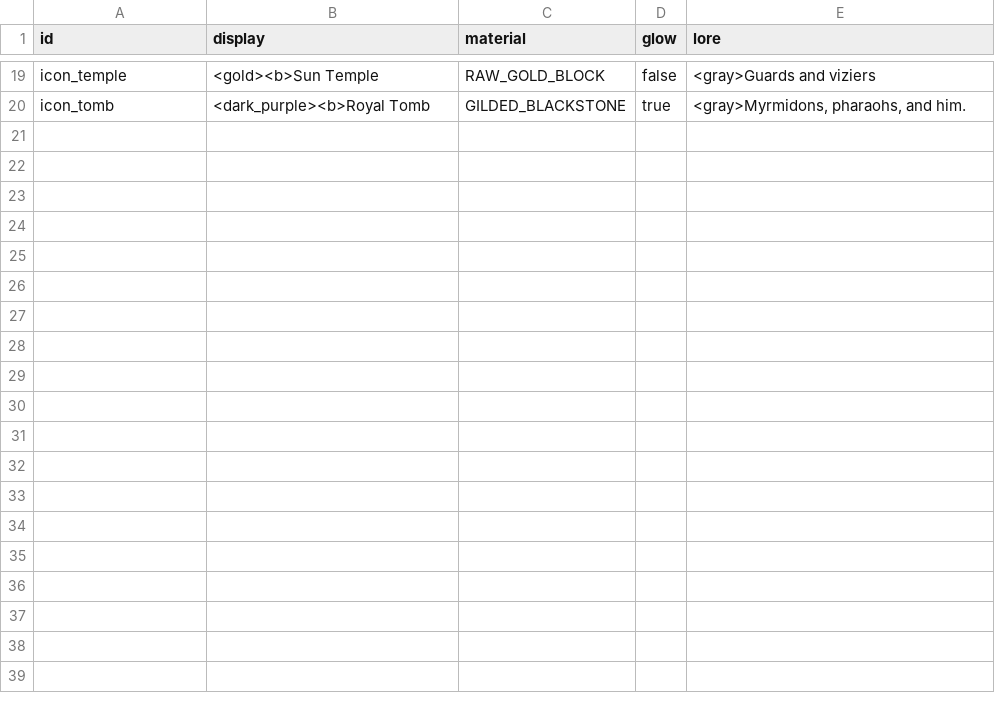
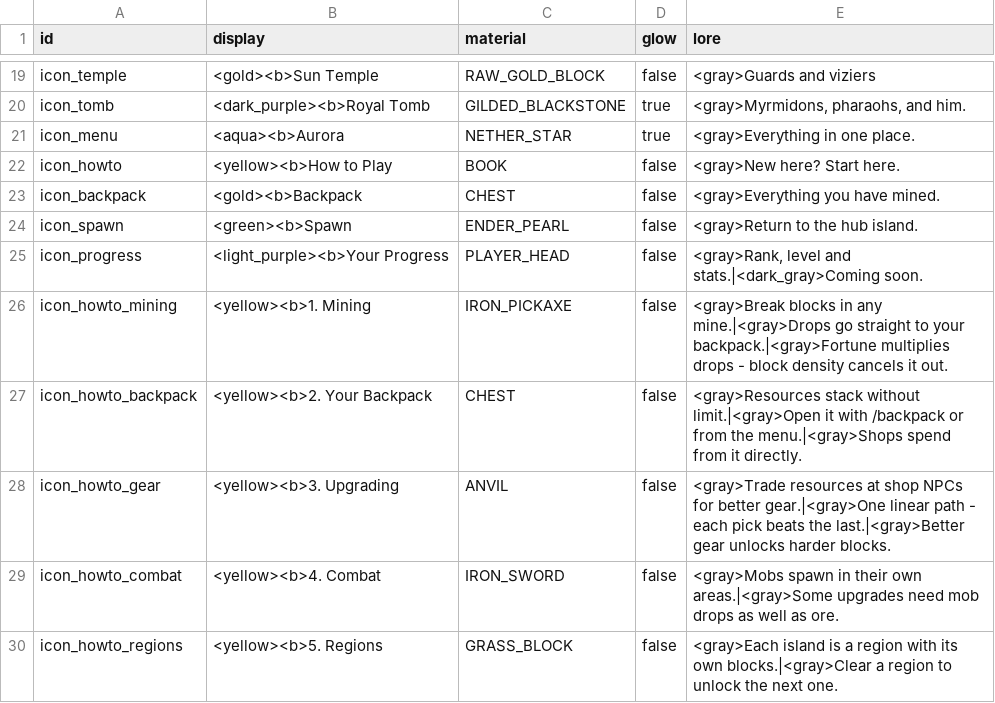
Before and after one commit to charky-p/aurora-plugin, a CSV file: scripts/data/icons.csv, drawn as a sheet; only a part is shown, gaps mark what is left out; the diff names each change by its address in the sheet, - before the commit and + after, or states it on an @@ line.

Commit message:
Fixing, and added menu, need to refactor database properly to make it asynchronous

```diff
--- a/scripts/data/icons.csv
+++ b/scripts/data/icons.csv
+row 21: icon_menu | <aqua><b>Aurora | NETHER_STAR | true | <gray>Everything in one place.
+row 22: icon_howto | <yellow><b>How to Play | BOOK | false | <gray>New here? Start here.
+row 23: icon_backpack | <gold><b>Backpack | CHEST | false | <gray>Everything you have mined.
+row 24: icon_spawn | <green><b>Spawn | ENDER_PEARL | false | <gray>Return to the hub island.
+row 25: icon_progress | <light_purple><b>Your Progress | PLAYER_HEAD | false | <gray>Rank, level and stats.|<dark_gray>Coming soon.
+row 26: icon_howto_mining | <yellow><b>1. Mining | IRON_PICKAXE | false | <gray>Break blocks in any mine.|<gray>Drops go straight to your backpack.|<gray>Fortune multiplies drops - block density cancels it out.
+row 27: icon_howto_backpack | <yellow><b>2. Your Backpack | CHEST | false | <gray>Resources stack without limit.|<gray>Open it with /backpack or from the menu.|<gray>Shops spend from it directly.
+row 28: icon_howto_gear | <yellow><b>3. Upgrading | ANVIL | false | <gray>Trade resources at shop NPCs for better gear.|<gray>One linear path - each pick beats the last.|<gray>Better gear unlocks harder blocks.
+row 29: icon_howto_combat | <yellow><b>4. Combat | IRON_SWORD | false | <gray>Mobs spawn in their own areas.|<gray>Some upgrades need mob drops as well as ore.
+row 30: icon_howto_regions | <yellow><b>5. Regions | GRASS_BLOCK | false | <gray>Each island is a region with its own blocks.|<gray>Clear a region to unlock the next one.
```
Also changed, not shown: scripts/data/blocks.csv, scripts/data/guis_shops.csv, 14 other files.
